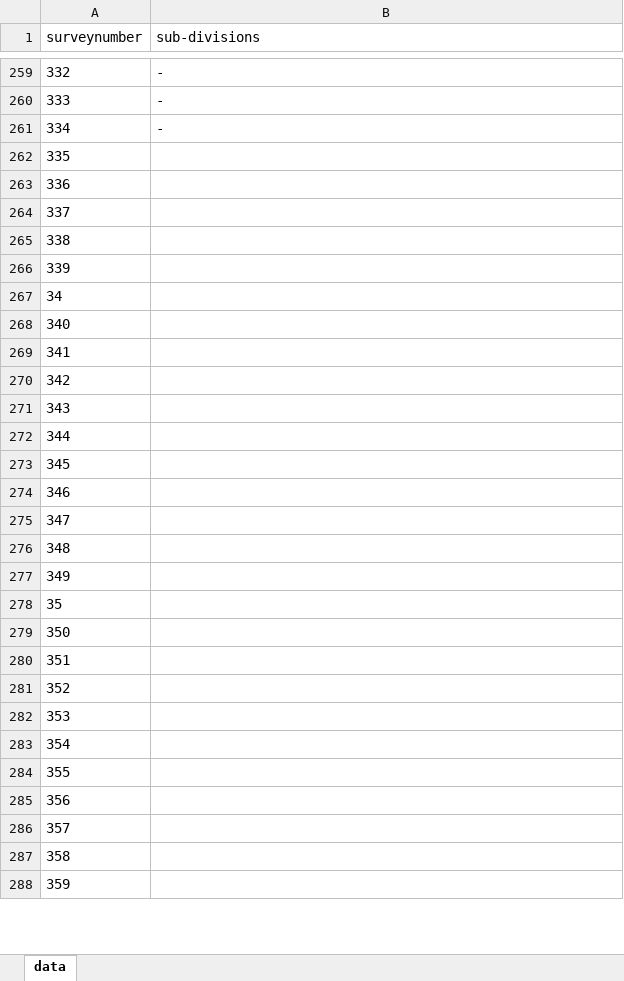
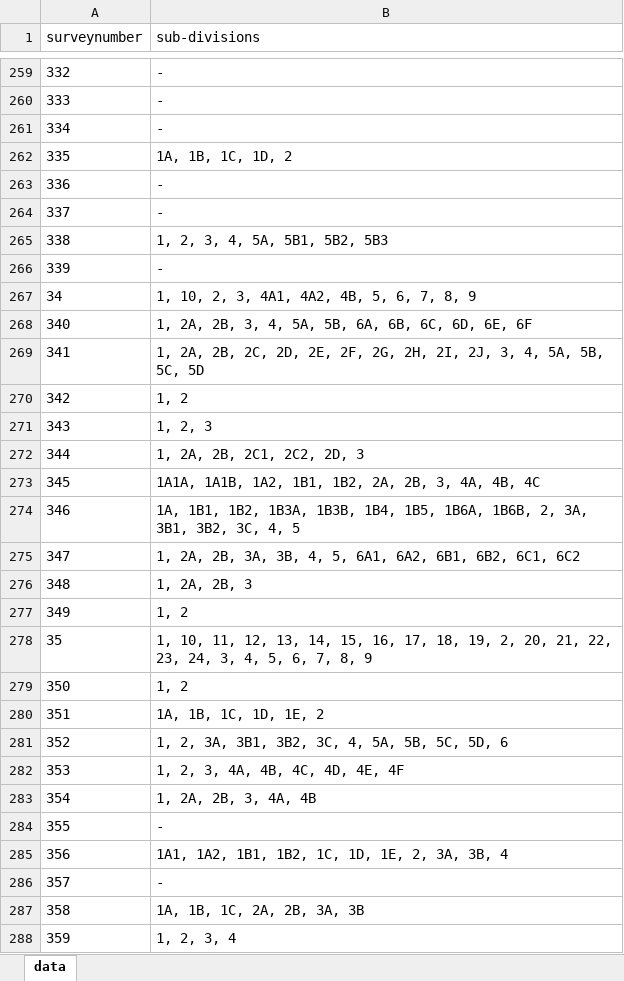
Before and after one commit to sivaramanRW/scraper-glv, an Excel workbook: out/Village_map_of_Tiruvallur_Gummidipoondi_Budur_13.417266_79.954819.xlsx, sheet data, drawn as a sheet; only a part is shown, gaps mark what is left out; values as stored, in another font and other column widths than the file's, no borders; the diff covers the shown part only; the diff names each change by its address in the sheet, - before the commit and + after, or states it on an @@ line.

Commit message:
progress: 63 village workbooks (sivaramans-llin 2026-10-10T16:50:00Z)

```diff
--- a/out/Village_map_of_Tiruvallur_Gummidipoondi_Budur_13.417266_79.954819.xlsx (sheet data)
+++ b/out/Village_map_of_Tiruvallur_Gummidipoondi_Budur_13.417266_79.954819.xlsx (sheet data)
-B262 (sub-divisions): (empty)
+B262 (sub-divisions): 1A, 1B, 1C, 1D, 2
-B263:B264 (sub-divisions): (empty)
+B263:B264 (sub-divisions): -
-B265 (sub-divisions): (empty)
+B265 (sub-divisions): 1, 2, 3, 4, 5A, 5B1, 5B2, 5B3
-B266 (sub-divisions): (empty)
+B266 (sub-divisions): -
-B267 (sub-divisions): (empty)
+B267 (sub-divisions): 1, 10, 2, 3, 4A1, 4A2, 4B, 5, 6, 7, 8, 9
-B268 (sub-divisions): (empty)
+B268 (sub-divisions): 1, 2A, 2B, 3, 4, 5A, 5B, 6A, 6B, 6C, 6D, 6E, 6F
-B269 (sub-divisions): (empty)
+B269 (sub-divisions): 1, 2A, 2B, 2C, 2D, 2E, 2F, 2G, 2H, 2I, 2J, 3, 4, 5A, 5B, 5C, 5D
-B270 (sub-divisions): (empty)
+B270 (sub-divisions): 1, 2
-B271 (sub-divisions): (empty)
+B271 (sub-divisions): 1, 2, 3
-B272 (sub-divisions): (empty)
+B272 (sub-divisions): 1, 2A, 2B, 2C1, 2C2, 2D, 3
-B273 (sub-divisions): (empty)
+B273 (sub-divisions): 1A1A, 1A1B, 1A2, 1B1, 1B2, 2A, 2B, 3, 4A, 4B, 4C
-B274 (sub-divisions): (empty)
+B274 (sub-divisions): 1A, 1B1, 1B2, 1B3A, 1B3B, 1B4, 1B5, 1B6A, 1B6B, 2, 3A, 3B1, 3B2, 3C, 4, 5
-B275 (sub-divisions): (empty)
+B275 (sub-divisions): 1, 2A, 2B, 3A, 3B, 4, 5, 6A1, 6A2, 6B1, 6B2, 6C1, 6C2
-B276 (sub-divisions): (empty)
+B276 (sub-divisions): 1, 2A, 2B, 3
-B277 (sub-divisions): (empty)
+B277 (sub-divisions): 1, 2
-B278 (sub-divisions): (empty)
+B278 (sub-divisions): 1, 10, 11, 12, 13, 14, 15, 16, 17, 18, 19, 2, 20, 21, 22, 23, 24, 3, 4, 5, 6, 7, 8, 9
-B279 (sub-divisions): (empty)
+B279 (sub-divisions): 1, 2
-B280 (sub-divisions): (empty)
+B280 (sub-divisions): 1A, 1B, 1C, 1D, 1E, 2
-B281 (sub-divisions): (empty)
+B281 (sub-divisions): 1, 2, 3A, 3B1, 3B2, 3C, 4, 5A, 5B, 5C, 5D, 6
-B282 (sub-divisions): (empty)
+B282 (sub-divisions): 1, 2, 3, 4A, 4B, 4C, 4D, 4E, 4F
-B283 (sub-divisions): (empty)
+B283 (sub-divisions): 1, 2A, 2B, 3, 4A, 4B
-B284 (sub-divisions): (empty)
+B284 (sub-divisions): -
-B285 (sub-divisions): (empty)
+B285 (sub-divisions): 1A1, 1A2, 1B1, 1B2, 1C, 1D, 1E, 2, 3A, 3B, 4
-B286 (sub-divisions): (empty)
+B286 (sub-divisions): -
-B287 (sub-divisions): (empty)
+B287 (sub-divisions): 1A, 1B, 1C, 2A, 2B, 3A, 3B
-B288 (sub-divisions): (empty)
+B288 (sub-divisions): 1, 2, 3, 4
```
Also changed, not shown: 63 edited cells elsewhere in this sheet, out/Village_map_of_Tiruvallur_Gummidipoondi_Pondavakkam_13.469251_79.994996.xlsx, out/Village_map_of_Tiruvallur_Gummidipoondi_Sanmambukulam_13.492484_80.142014.xlsx, 3 other files.
